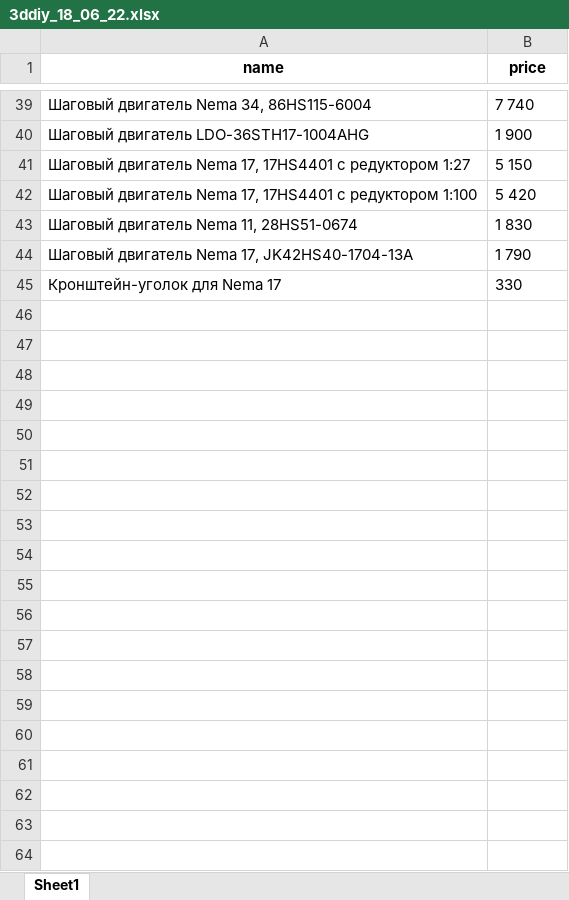
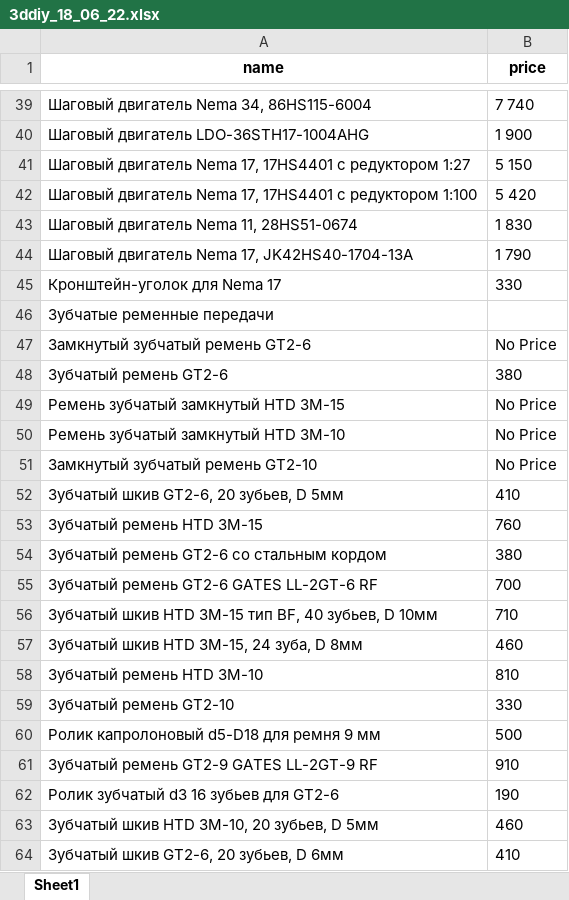
Before and after one commit to wasa19/parse-cpu, an Excel workbook: 3ddiy_18_06_22.xlsx, sheet Sheet1, drawn as a sheet; only a part is shown, gaps mark what is left out; values as stored, in another font and other column widths than the file's, no borders; the diff covers the shown part only; the diff names each change by its address in the sheet, - before the commit and + after, or states it on an @@ line.

```diff
--- a/3ddiy_18_06_22.xlsx (sheet Sheet1)
+++ b/3ddiy_18_06_22.xlsx (sheet Sheet1)
+row 46: Зубчатые ременные передачи
+row 47: Замкнутый зубчатый ремень GT2-6 | No Price
+row 48: Зубчатый ремень GT2-6 | 380
+row 49: Ремень зубчатый замкнутый HTD 3M-15 | No Price
+row 50: Ремень зубчатый замкнутый HTD 3M-10 | No Price
+row 51: Замкнутый зубчатый ремень GT2-10 | No Price
+row 52: Зубчатый шкив GT2-6, 20 зубьев, D 5мм | 410
+row 53: Зубчатый ремень HTD 3M-15 | 760
+row 54: Зубчатый ремень GT2-6 со стальным кордом | 380
+row 55: Зубчатый ремень GT2-6 GATES LL-2GT-6 RF | 700
+row 56: Зубчатый шкив HTD 3M-15 тип BF, 40 зубьев, D 10мм | 710
+row 57: Зубчатый шкив HTD 3M-15, 24 зуба, D 8мм | 460
+row 58: Зубчатый ремень HTD 3M-10 | 810
+row 59: Зубчатый ремень GT2-10 | 330
+row 60: Ролик капролоновый d5-D18 для ремня 9 мм | 500
+row 61: Зубчатый ремень GT2-9 GATES LL-2GT-9 RF | 910
+row 62: Ролик зубчатый d3 16 зубьев для GT2-6 | 190
+row 63: Зубчатый шкив HTD 3M-10, 20 зубьев, D 5мм | 460
+row 64: Зубчатый шкив GT2-6, 20 зубьев, D 6мм | 410
```
Also changed, not shown: 977 added rows elsewhere in this sheet, 9 other files.
